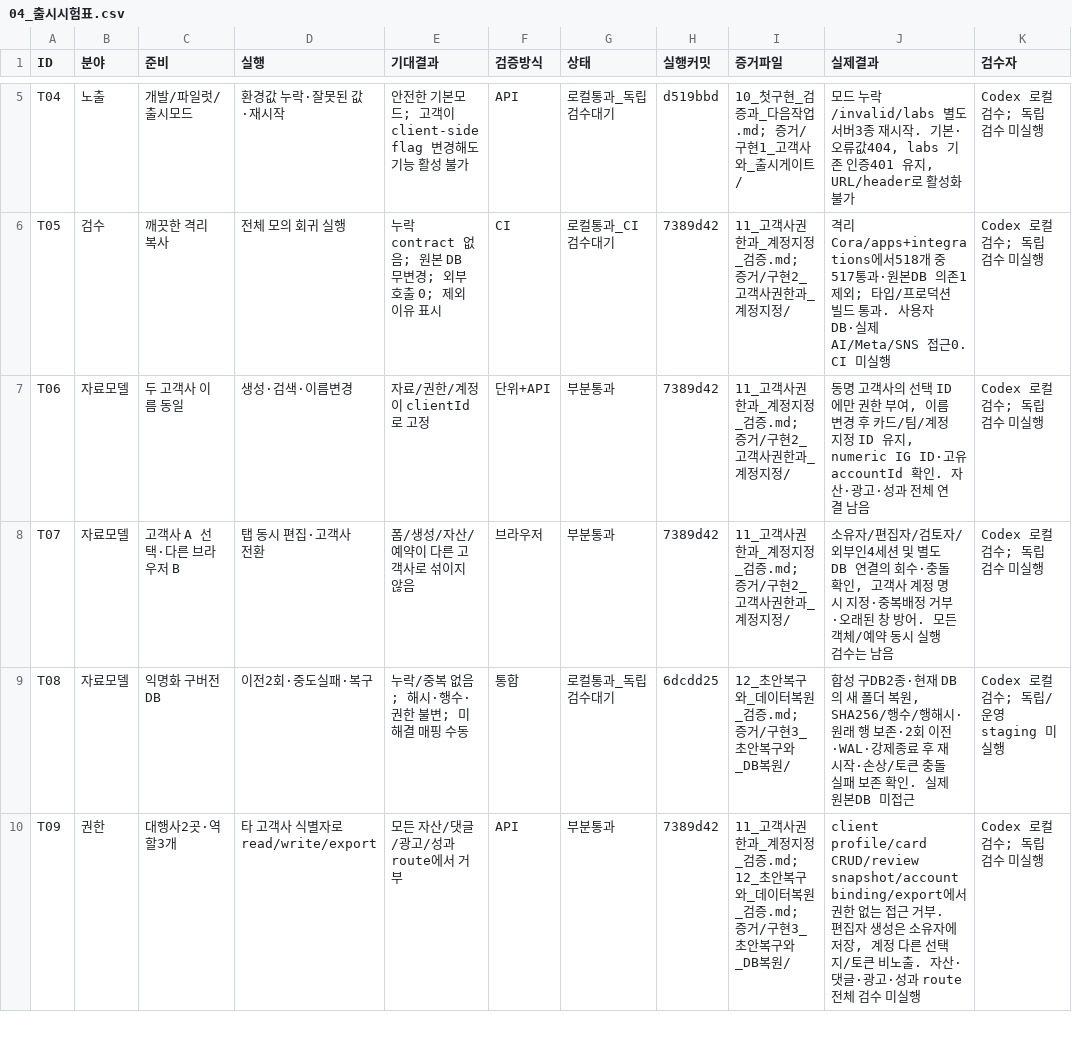
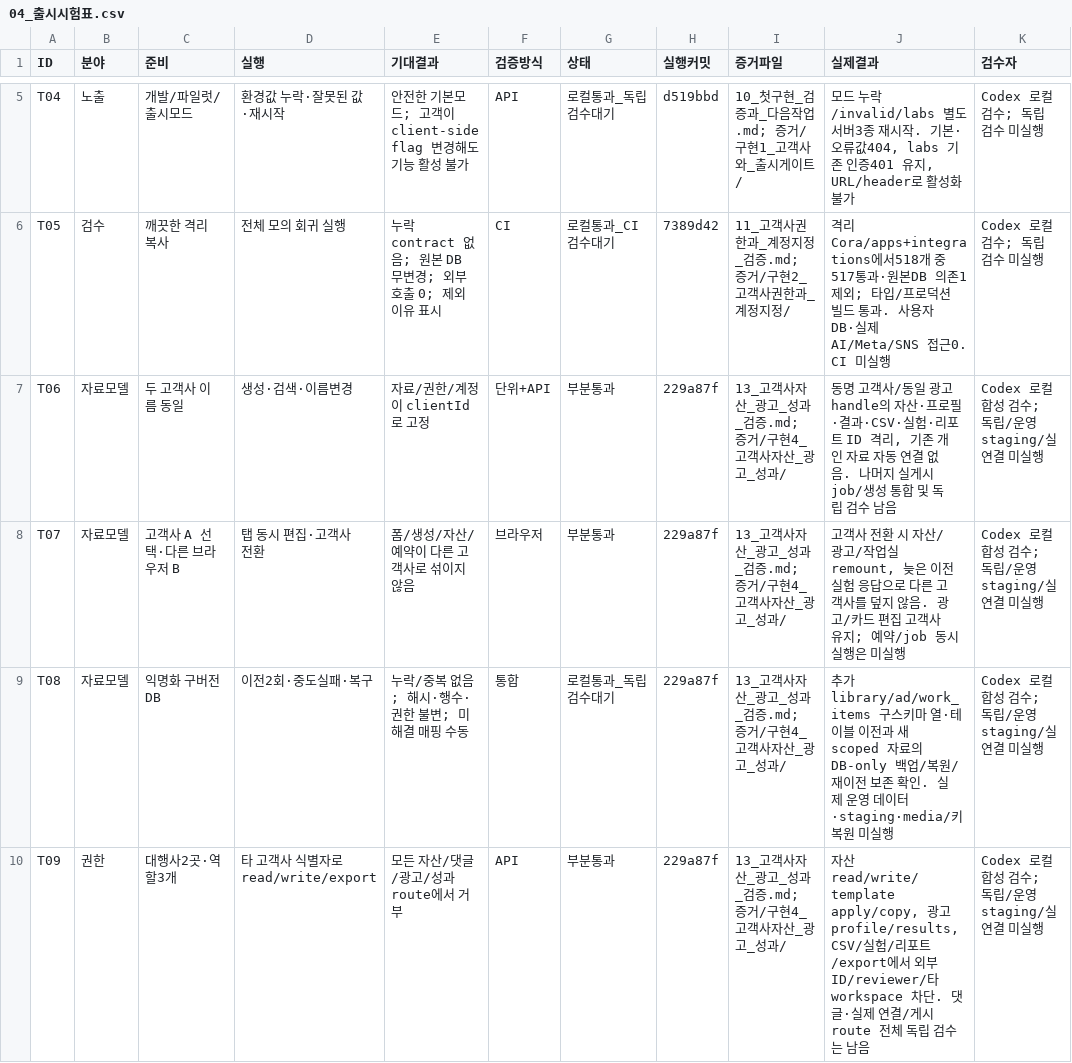
Before and after one commit to HYU-BDML/Rita-agent, a CSV file: Cora/docs/Cora_출시집중_2026-10-04/04_출시시험표.csv, drawn as a sheet; only a part is shown, gaps mark what is left out; the diff covers the shown part only.

```diff
--- a/Cora/docs/Cora_출시집중_2026-10-04/04_출시시험표.csv
+++ b/Cora/docs/Cora_출시집중_2026-10-04/04_출시시험표.csv
@@ -6,5 +6,5 @@ T04,노출,개발/파일럿/출시모드,환경값 누락·잘못된 값·재시
 T05,검수,깨끗한 격리 복사,전체 모의 회귀 실행,누락 contract 없음; 원본 DB 무변경; 외부 호출 0; 제외이유 표시,CI,로컬통과_CI검수대기,7389d42,11_고객사권한과_계정지정_검증.md; 증거/구현2_고객사권한과_계정지정/,격리 Cora/apps+integrations에서518개 중517통과·원본DB 의존1제외; 타입/프로덕션 빌드 통과. 사용자 DB·실제 AI/Meta/SNS 접근0. CI 미실행,Codex 로컬 검수; 독립 검수 미실행
-T06,자료모델,두 고객사 이름 동일,생성·검색·이름변경,자료/권한/계정이 clientId로 고정,단위+API,부분통과,7389d42,11_고객사권한과_계정지정_검증.md; 증거/구현2_고객사권한과_계정지정/,"동명 고객사의 선택 ID에만 권한 부여, 이름변경 후 카드/팀/계정 지정 ID 유지, numeric IG ID·고유 accountId 확인. 자산·광고·성과 전체 연결 남음",Codex 로컬 검수; 독립 검수 미실행
-T07,자료모델,고객사 A 선택·다른 브라우저 B,탭 동시 편집·고객사 전환,폼/생성/자산/예약이 다른 고객사로 섞이지 않음,브라우저,부분통과,7389d42,11_고객사권한과_계정지정_검증.md; 증거/구현2_고객사권한과_계정지정/,"소유자/편집자/검토자/외부인4세션 및 별도 DB 연결의 회수·충돌 확인, 고객사 계정 명시 지정·중복배정 거부·오래된 창 방어. 모든 객체/예약 동시 실행 검수는 남음",Codex 로컬 검수; 독립 검수 미실행
-T08,자료모델,익명화 구버전 DB,이전2회·중도실패·복구,누락/중복 없음; 해시·행수·권한 불변; 미해결 매핑 수동,통합,로컬통과_독립검수대기,6dcdd25,12_초안복구와_데이터복원_검증.md; 증거/구현3_초안복구와_DB복원/,"합성 구DB2종·현재 DB의 새 폴더 복원, SHA256/행수/행해시·원래 행 보존·2회 이전·WAL·강제종료 후 재시작·손상/토큰 충돌 실패 보존 확인. 실제 원본DB 미접근",Codex 로컬 검수; 독립/운영 staging 미실행
-T09,권한,대행사2곳·역할3개,타 고객사 식별자로 read/write/export,모든 자산/댓글/광고/성과 route에서 거부,API,부분통과,7389d42,11_고객사권한과_계정지정_검증.md; 12_초안복구와_데이터복원_검증.md; 증거/구현3_초안복구와_DB복원/,"client profile/card CRUD/review snapshot/account binding/export에서 권한 없는 접근 거부. 편집자 생성은 소유자에 저장, 계정 다른 선택지/토큰 비노출. 자산·댓글·광고·성과 route 전체 검수 미실행",Codex 로컬 검수; 독립 검수 미실행
+T06,자료모델,두 고객사 이름 동일,생성·검색·이름변경,자료/권한/계정이 clientId로 고정,단위+API,부분통과,229a87f,13_고객사자산_광고_성과_검증.md; 증거/구현4_고객사자산_광고_성과/,"동명 고객사/동일 광고 handle의 자산·프로필·결과·CSV·실험·리포트 ID 격리, 기존 개인 자료 자동 연결 없음. 나머지 실게시 job/생성 통합 및 독립 검수 남음",Codex 로컬 합성 검수; 독립/운영 staging/실연결 미실행
+T07,자료모델,고객사 A 선택·다른 브라우저 B,탭 동시 편집·고객사 전환,폼/생성/자산/예약이 다른 고객사로 섞이지 않음,브라우저,부분통과,229a87f,13_고객사자산_광고_성과_검증.md; 증거/구현4_고객사자산_광고_성과/,"고객사 전환 시 자산/광고/작업실 remount, 늦은 이전 실험 응답으로 다른 고객사를 덮지 않음. 광고/카드 편집 고객사 유지; 예약/job 동시 실행은 미실행",Codex 로컬 합성 검수; 독립/운영 staging/실연결 미실행
+T08,자료모델,익명화 구버전 DB,이전2회·중도실패·복구,누락/중복 없음; 해시·행수·권한 불변; 미해결 매핑 수동,통합,로컬통과_독립검수대기,229a87f,13_고객사자산_광고_성과_검증.md; 증거/구현4_고객사자산_광고_성과/,추가 library/ad/work_items 구스키마 열·테이블 이전과 새 scoped 자료의 DB-only 백업/복원/재이전 보존 확인. 실제 운영 데이터·staging·media/키 복원 미실행,Codex 로컬 합성 검수; 독립/운영 staging/실연결 미실행
+T09,권한,대행사2곳·역할3개,타 고객사 식별자로 read/write/export,모든 자산/댓글/광고/성과 route에서 거부,API,부분통과,229a87f,13_고객사자산_광고_성과_검증.md; 증거/구현4_고객사자산_광고_성과/,"자산 read/write/template apply/copy, 광고 profile/results, CSV/실험/리포트/export에서 외부ID/reviewer/타workspace 차단. 댓글·실제 연결/게시 route 전체 독립 검수는 남음",Codex 로컬 합성 검수; 독립/운영 staging/실연결 미실행
```
Also changed, not shown: 9 edited cells elsewhere in this file, Cora/docs/Cora_출시집중_2026-10-04/03_실행백로그.csv, Cora/docs/Cora_출시집중_2026-10-04/09_발견문제와_수정추적.csv, 21 other files.
